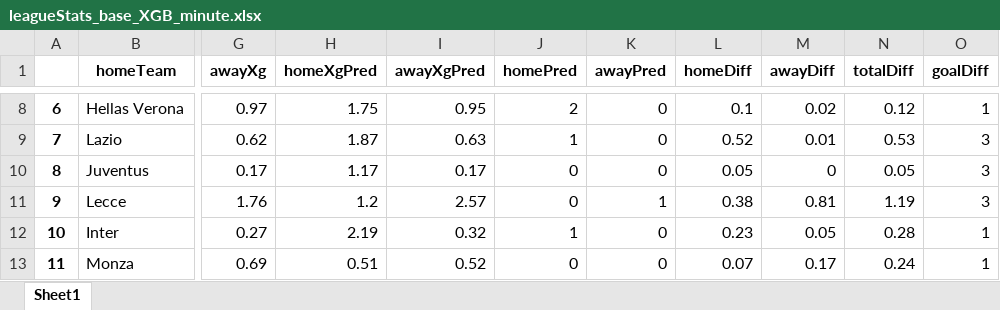
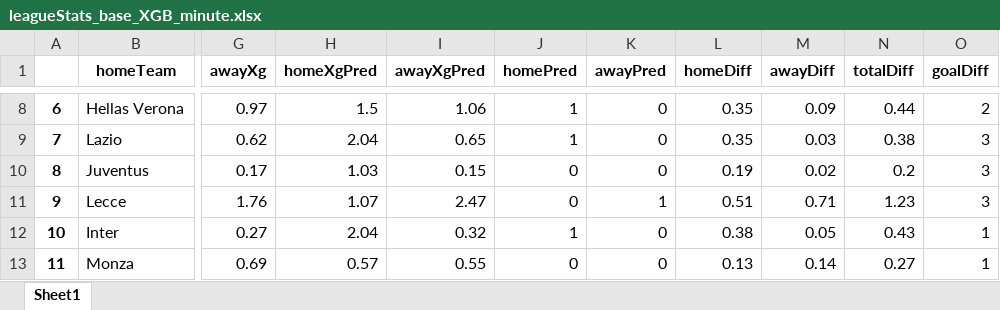
Before and after one commit to capo11/RedefiningxG, an Excel workbook: leagueStats/leagueStats_base_XGB_minute.xlsx, sheet Sheet1, drawn as a sheet; only a part is shown, gaps mark what is left out; values as stored, in another font and other column widths than the file's, no borders; the diff covers the shown part only; the diff names each change by its address in the sheet, - before the commit and + after, or states it on an @@ line.

```diff
--- a/leagueStats/leagueStats_base_XGB_minute.xlsx (sheet Sheet1)
+++ b/leagueStats/leagueStats_base_XGB_minute.xlsx (sheet Sheet1)
-H8 (homeXgPred): 1.75
+H8 (homeXgPred): 1.5
-I8 (awayXgPred): 0.95
+I8 (awayXgPred): 1.06
-J8 (homePred): 2
+J8 (homePred): 1
-L8 (homeDiff): 0.1
+L8 (homeDiff): 0.35
-M8 (awayDiff): 0.02
+M8 (awayDiff): 0.09
-N8 (totalDiff): 0.12
+N8 (totalDiff): 0.44
-O8 (goalDiff): 1
+O8 (goalDiff): 2
-H9 (homeXgPred): 1.87
+H9 (homeXgPred): 2.04
-I9 (awayXgPred): 0.63
+I9 (awayXgPred): 0.65
-L9 (homeDiff): 0.52
+L9 (homeDiff): 0.35
-M9 (awayDiff): 0.01
+M9 (awayDiff): 0.03
-N9 (totalDiff): 0.53
+N9 (totalDiff): 0.38
-H10 (homeXgPred): 1.17
+H10 (homeXgPred): 1.03
-I10 (awayXgPred): 0.17
+I10 (awayXgPred): 0.15
-L10 (homeDiff): 0.05
+L10 (homeDiff): 0.19
-M10 (awayDiff): 0
+M10 (awayDiff): 0.02
-N10 (totalDiff): 0.05
+N10 (totalDiff): 0.2
-H11 (homeXgPred): 1.2
+H11 (homeXgPred): 1.07
-I11 (awayXgPred): 2.57
+I11 (awayXgPred): 2.47
-L11 (homeDiff): 0.38
+L11 (homeDiff): 0.51
-M11 (awayDiff): 0.81
+M11 (awayDiff): 0.71
-N11 (totalDiff): 1.19
+N11 (totalDiff): 1.23
-H12 (homeXgPred): 2.19
+H12 (homeXgPred): 2.04
-L12 (homeDiff): 0.23
+L12 (homeDiff): 0.38
-N12 (totalDiff): 0.28
+N12 (totalDiff): 0.43
-H13 (homeXgPred): 0.51
+H13 (homeXgPred): 0.57
-I13 (awayXgPred): 0.52
+I13 (awayXgPred): 0.55
-L13 (homeDiff): 0.07
+L13 (homeDiff): 0.13
-M13 (awayDiff): 0.17
+M13 (awayDiff): 0.14
-N13 (totalDiff): 0.24
+N13 (totalDiff): 0.27
```
Also changed, not shown: 698 edited cells elsewhere in this sheet, leagueStats/leagueStats_base_XGB.xlsx, leagueStats/leagueStats_base_XGB_full.xlsx, 1 other file.
